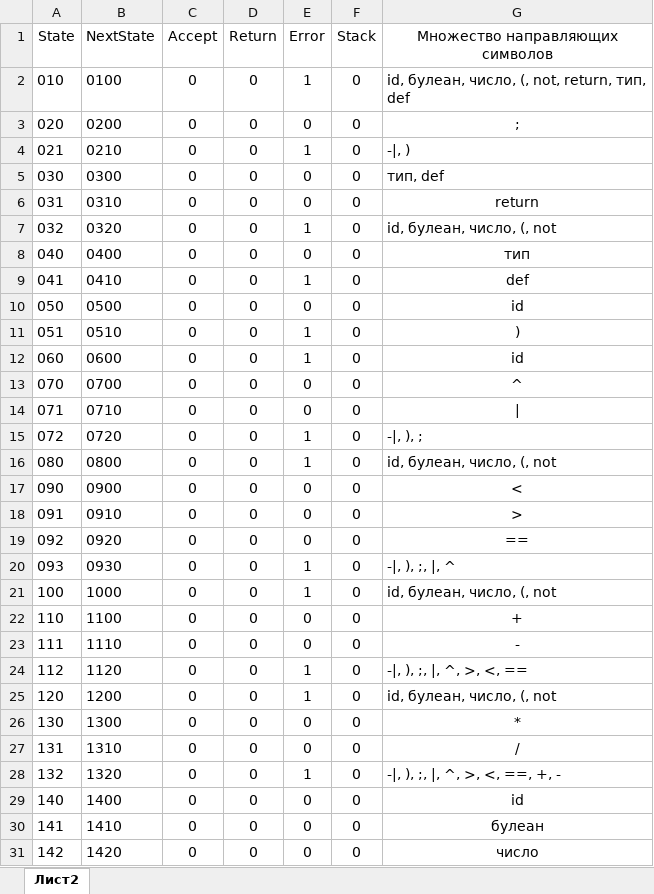
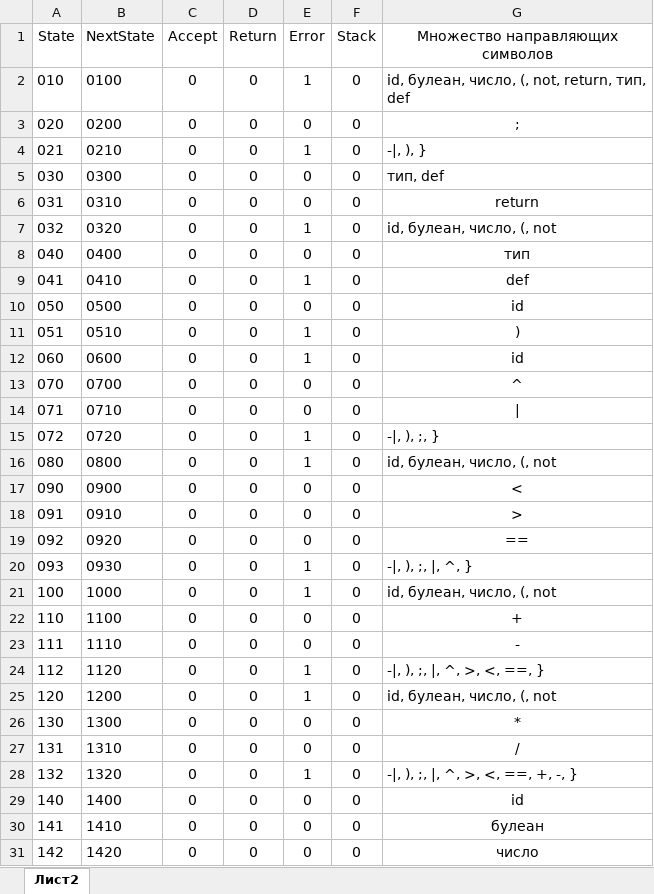
Before and after one commit to Rooney22/intelligient_systems, an Excel workbook: lab2/my_LL.xlsx, sheet Лист2, drawn as a sheet; only a part is shown; values as stored, in another font and other column widths than the file's, no borders; table styles not drawn; the diff covers the shown part only; the diff names each change by its address in the sheet, - before the commit and + after, or states it on an @@ line.

```diff
--- a/lab2/my_LL.xlsx (sheet Лист2)
+++ b/lab2/my_LL.xlsx (sheet Лист2)
-G4 (Множество направляющих символов): -|, )
+G4 (Множество направляющих символов): -|, ), }
-G15 (Множество направляющих символов): -|, ), ;
+G15 (Множество направляющих символов): -|, ), ;, }
-G20 (Множество направляющих символов): -|, ), ;, |, ^
+G20 (Множество направляющих символов): -|, ), ;, |, ^, }
-G24 (Множество направляющих символов): -|, ), ;, |, ^, >, <, ==
+G24 (Множество направляющих символов): -|, ), ;, |, ^, >, <, ==, }
-G28 (Множество направляющих символов): -|, ), ;, |, ^, >, <, ==, +, -
+G28 (Множество направляющих символов): -|, ), ;, |, ^, >, <, ==, +, -, }
```
Also changed, not shown: 23 edited cells elsewhere in this sheet, 6 other files.
